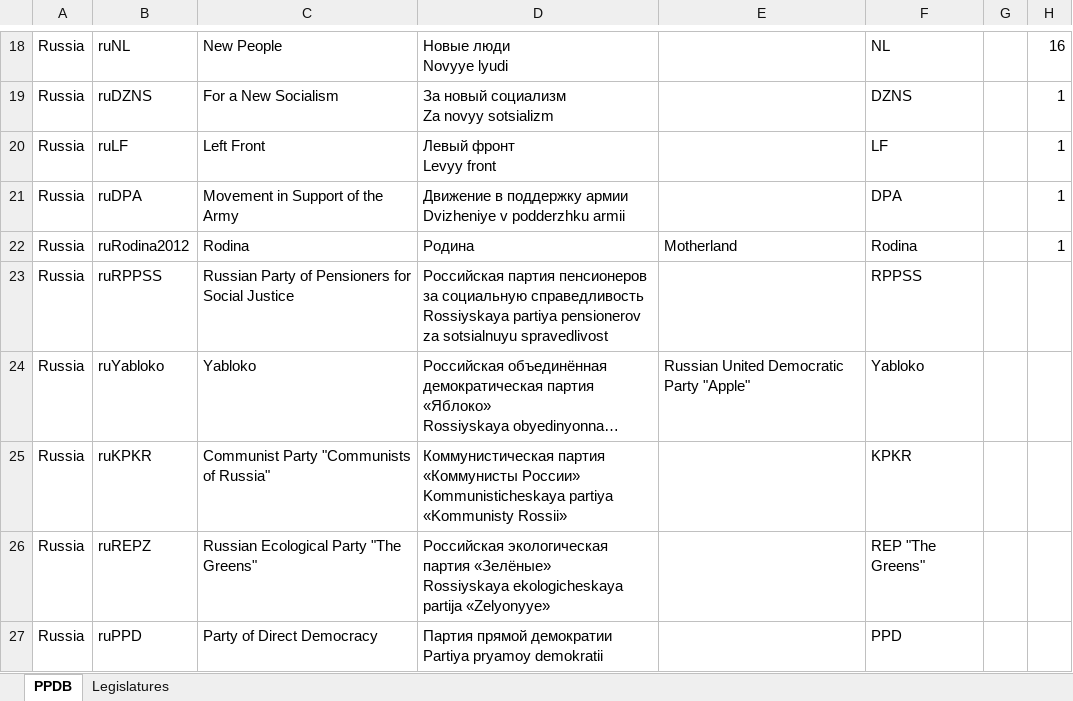
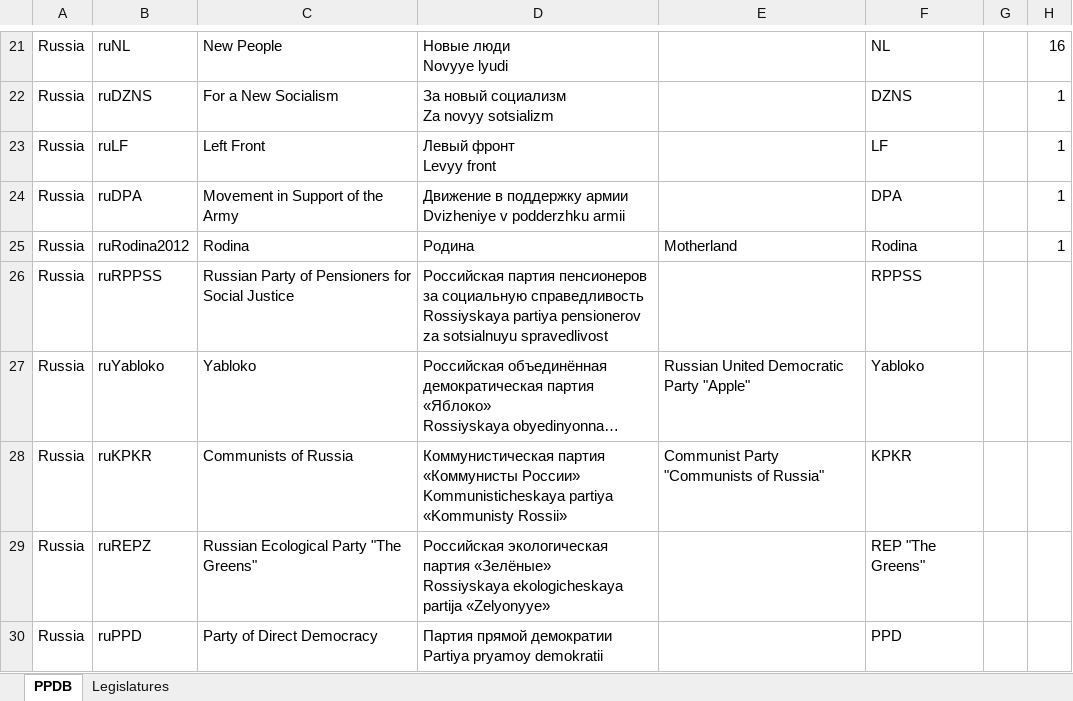
Before and after one commit to PLATELru/ppdb, an Excel workbook: data/PPDB database.xlsx, sheet PPDB, drawn as a sheet; only a part is shown, gaps mark what is left out; long unchanged cells end in …; values as stored, in another font and other column widths than the file's, no borders; charts and pictures not drawn; addresses are those after the commit; the diff covers the shown part only; the diff names each change by its address in the sheet, - before the commit and + after, or states it on an @@ line.

Commit message:
Add files via upload

```diff
--- a/data/PPDB database.xlsx (sheet PPDB)
+++ b/data/PPDB database.xlsx (sheet PPDB)
-C28: Communist Party "Communists of Russia"
+C28: Communists of Russia
-E28: (empty)
+E28: Communist Party "Communists of Russia"
```
Also changed, not shown: 3 added rows, 2 moved rows and 1 edited cell elsewhere in this sheet, sheet Legislatures.
